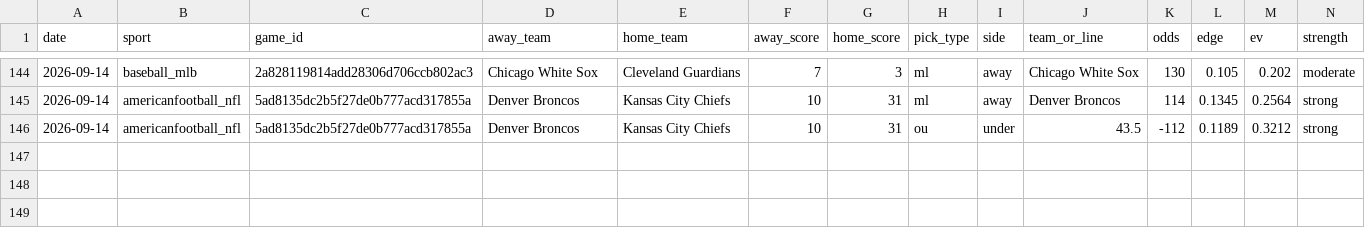
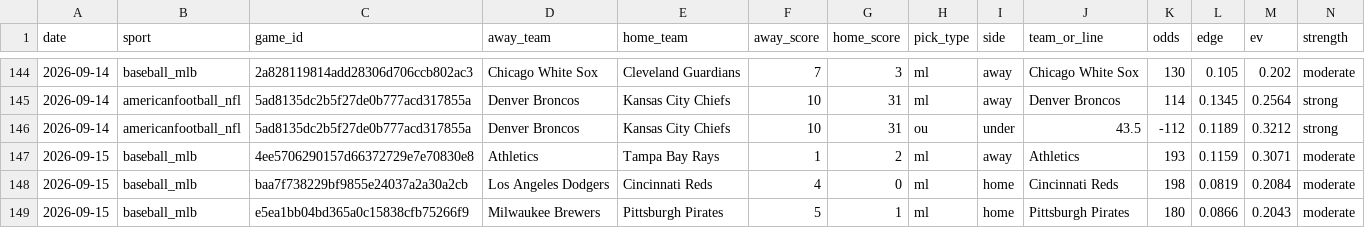
Before and after one commit to pdaly42/sports-edge, a CSV file: results_log.csv, drawn as a sheet; only a part is shown, gaps mark what is left out; rows hold the shown columns only; the diff names each change by its address in the sheet, - before the commit and + after, or states it on an @@ line.

```diff
--- a/results_log.csv
+++ b/results_log.csv
+row 147: 2026-09-15 | baseball_mlb | 4ee5706290157d66372729e7e70830e8 | Athletics | Tampa Bay Rays | 1 | 2 | ml | away | Athletics | 193 | 0.1159 | 0.3071 | moderate
+row 148: 2026-09-15 | baseball_mlb | baa7f738229bf9855e24037a2a30a2cb | Los Angeles Dodgers | Cincinnati Reds | 4 | 0 | ml | home | Cincinnati Reds | 198 | 0.0819 | 0.2084 | moderate
+row 149: 2026-09-15 | baseball_mlb | e5ea1bb04bd365a0c15838cfb75266f9 | Milwaukee Brewers | Pittsburgh Pirates | 5 | 1 | ml | home | Pittsburgh Pirates | 180 | 0.0866 | 0.2043 | moderate
```
Also changed, not shown: 1 other file.
